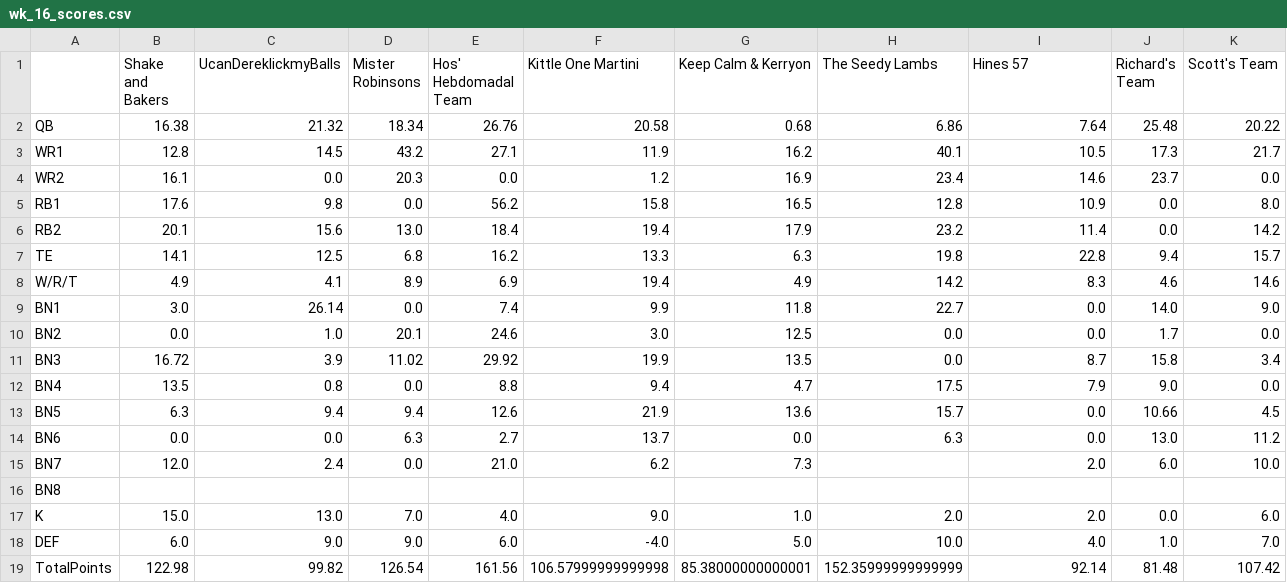
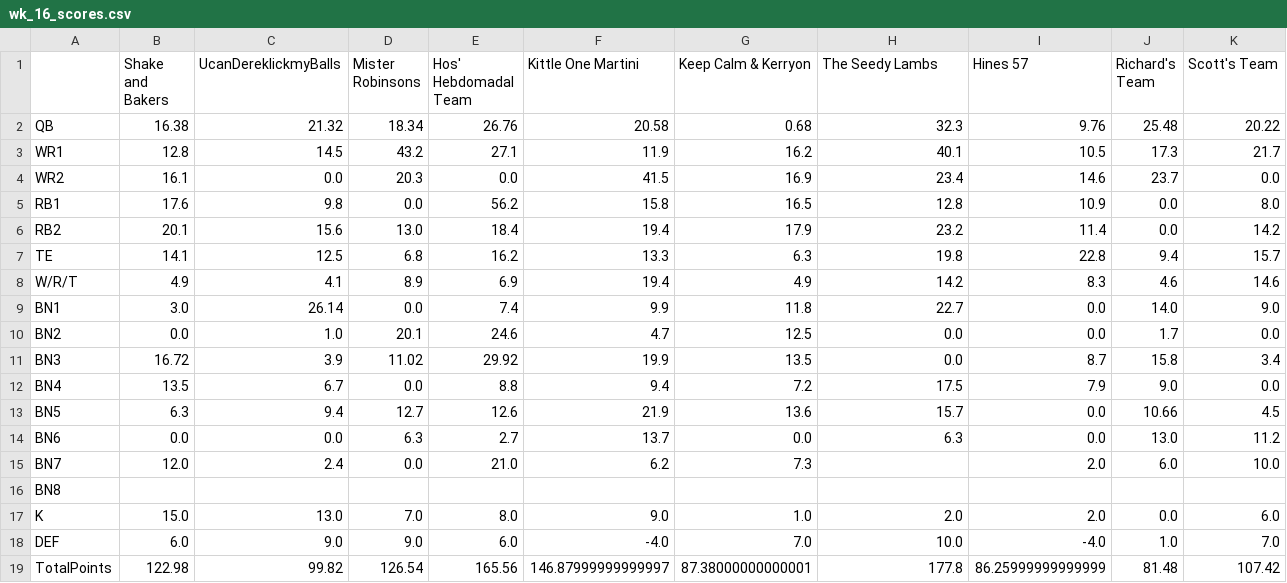
Before and after one commit to MBJR1986/yahoo_fantasy_api, a CSV file: Data Analysis/weekly_scores/wk_16_scores.csv, drawn as a sheet.

```diff
--- a/Data Analysis/weekly_scores/wk_16_scores.csv
+++ b/Data Analysis/weekly_scores/wk_16_scores.csv
@@ -1,5 +1,5 @@
 ,Shake and Bakers,UcanDereklickmyBalls,Mister Robinsons,Hos' Hebdomadal Team,Kittle One Martini,Keep Calm & Kerryon,The Seedy Lambs,Hines 57,Richard's Team,Scott's Team
-QB,16.38,21.32,18.34,26.76,20.58,0.68,6.86,7.64,25.48,20.22
+QB,16.38,21.32,18.34,26.76,20.58,0.68,32.3,9.76,25.48,20.22
 WR1,12.8,14.5,43.2,27.1,11.9,16.2,40.1,10.5,17.3,21.7
-WR2,16.1,0.0,20.3,0.0,1.2,16.9,23.4,14.6,23.7,0.0
+WR2,16.1,0.0,20.3,0.0,41.5,16.9,23.4,14.6,23.7,0.0
 RB1,17.6,9.8,0.0,56.2,15.8,16.5,12.8,10.9,0.0,8.0
@@ -9,6 +9,6 @@ W/R/T,4.9,4.1,8.9,6.9,19.4,4.9,14.2,8.3,4.6,14.6
 BN1,3.0,26.14,0.0,7.4,9.9,11.8,22.7,0.0,14.0,9.0
-BN2,0.0,1.0,20.1,24.6,3.0,12.5,0.0,0.0,1.7,0.0
+BN2,0.0,1.0,20.1,24.6,4.7,12.5,0.0,0.0,1.7,0.0
 BN3,16.72,3.9,11.02,29.92,19.9,13.5,0.0,8.7,15.8,3.4
-BN4,13.5,0.8,0.0,8.8,9.4,4.7,17.5,7.9,9.0,0.0
-BN5,6.3,9.4,9.4,12.6,21.9,13.6,15.7,0.0,10.66,4.5
+BN4,13.5,6.7,0.0,8.8,9.4,7.2,17.5,7.9,9.0,0.0
+BN5,6.3,9.4,12.7,12.6,21.9,13.6,15.7,0.0,10.66,4.5
 BN6,0.0,0.0,6.3,2.7,13.7,0.0,6.3,0.0,13.0,11.2
@@ -16,4 +16,4 @@ BN7,12.0,2.4,0.0,21.0,6.2,7.3,,2.0,6.0,10.0
 BN8,,,,,,,,,,
-K,15.0,13.0,7.0,4.0,9.0,1.0,2.0,2.0,0.0,6.0
-DEF,6.0,9.0,9.0,6.0,-4.0,5.0,10.0,4.0,1.0,7.0
-TotalPoints,122.98,99.82,126.54,161.56,106.57999999999998,85.38000000000001,152.35999999999999,92.14,81.48,107.42
+K,15.0,13.0,7.0,8.0,9.0,1.0,2.0,2.0,0.0,6.0
+DEF,6.0,9.0,9.0,6.0,-4.0,7.0,10.0,-4.0,1.0,7.0
+TotalPoints,122.98,99.82,126.54,165.56,146.87999999999997,87.38000000000001,177.8,86.25999999999999,81.48,107.42
```
Also changed, not shown: 1 other file.
